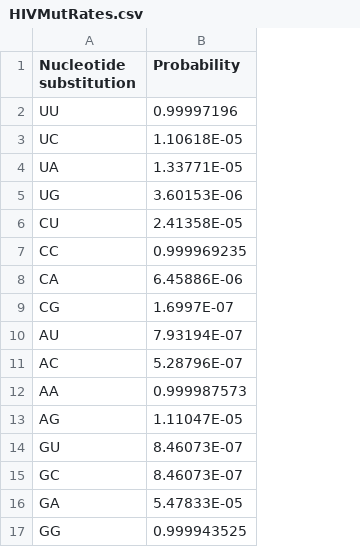
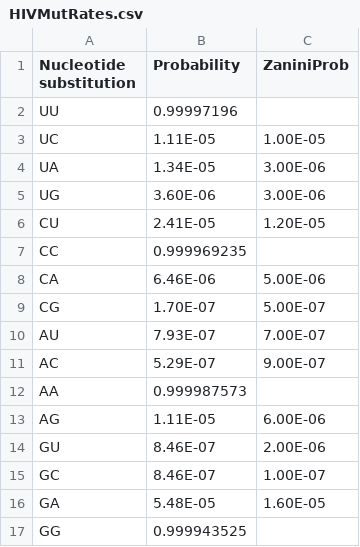
Before and after one commit to PenningsLab/BachelerProject_New, a CSV file: Data/HIVMutRates/HIVMutRates.csv, drawn as a sheet; the diff names each change by its address in the sheet, - before the commit and + after, or states it on an @@ line.

Commit message:
Created plot to compare the mutation rates we have used.

```diff
--- a/Data/HIVMutRates/HIVMutRates.csv
+++ b/Data/HIVMutRates/HIVMutRates.csv
+column C (ZaniniProb), rows 3-16: 1.00E-05 | 3.00E-06 | 3.00E-06 | 1.20E-05 |  | 5.00E-06 | 5.00E-07 | 7.00E-07 | 9.00E-07 |  | 6.00E-06 | 2.00E-06 | 1.00E-07 | 1.60E-05
-B3 (Probability): 1.10618E-05
+B3 (Probability): 1.11E-05
-B4 (Probability): 1.33771E-05
+B4 (Probability): 1.34E-05
-B5 (Probability): 3.60153E-06
+B5 (Probability): 3.60E-06
-B6 (Probability): 2.41358E-05
+B6 (Probability): 2.41E-05
-B8 (Probability): 6.45886E-06
+B8 (Probability): 6.46E-06
-B9 (Probability): 1.6997E-07
+B9 (Probability): 1.70E-07
-B10 (Probability): 7.93194E-07
+B10 (Probability): 7.93E-07
-B11 (Probability): 5.28796E-07
+B11 (Probability): 5.29E-07
-B13 (Probability): 1.11047E-05
+B13 (Probability): 1.11E-05
-B14:B15 (Probability): 8.46073E-07
+B14:B15 (Probability): 8.46E-07
-B16 (Probability): 5.47833E-05
+B16 (Probability): 5.48E-05
```
Also changed, not shown: 3 other files.
